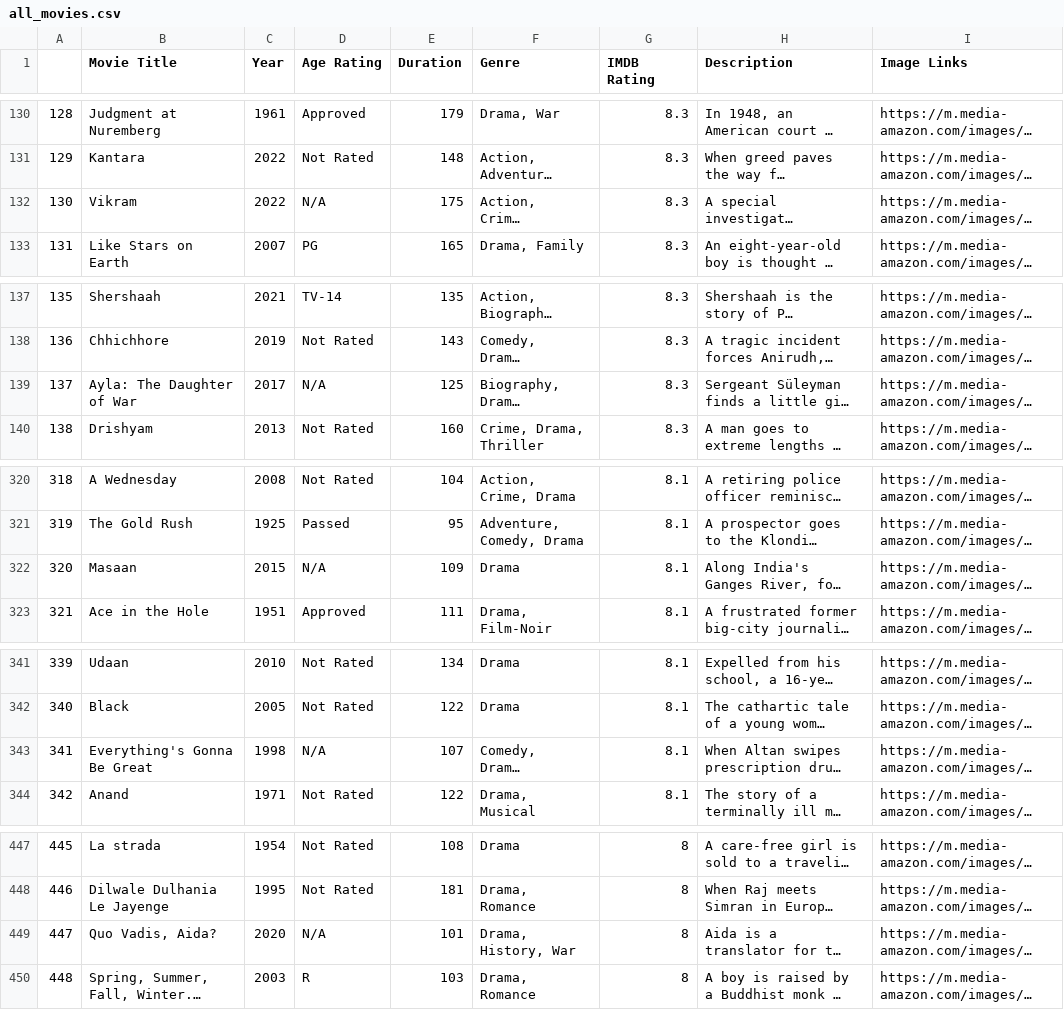
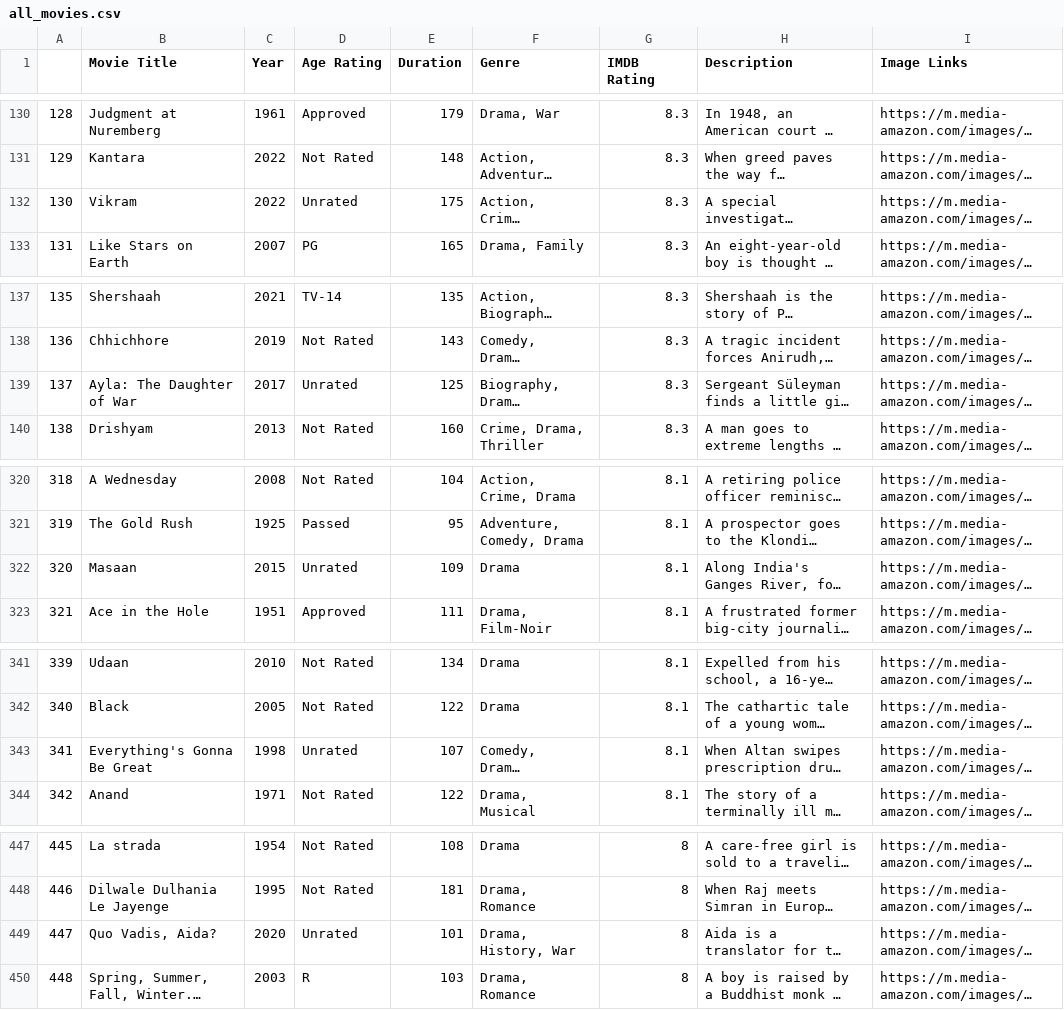
Before and after one commit to CosmicAlison/movie_recom, a CSV file: backend/all_movies.csv, drawn as a sheet; only a part is shown, gaps mark what is left out; long unchanged cells end in …; the diff covers the shown part only; the diff names each change by its address in the sheet, - before the commit and + after, or states it on an @@ line.

```diff
--- a/backend/all_movies.csv
+++ b/backend/all_movies.csv
-D132 (Age Rating): N/A
+D132 (Age Rating): Unrated
-D139 (Age Rating): N/A
+D139 (Age Rating): Unrated
-D322 (Age Rating): N/A
+D322 (Age Rating): Unrated
-D343 (Age Rating): N/A
+D343 (Age Rating): Unrated
-D449 (Age Rating): N/A
+D449 (Age Rating): Unrated
```
Also changed, not shown: 11 edited cells elsewhere in this file, 6 other files.
